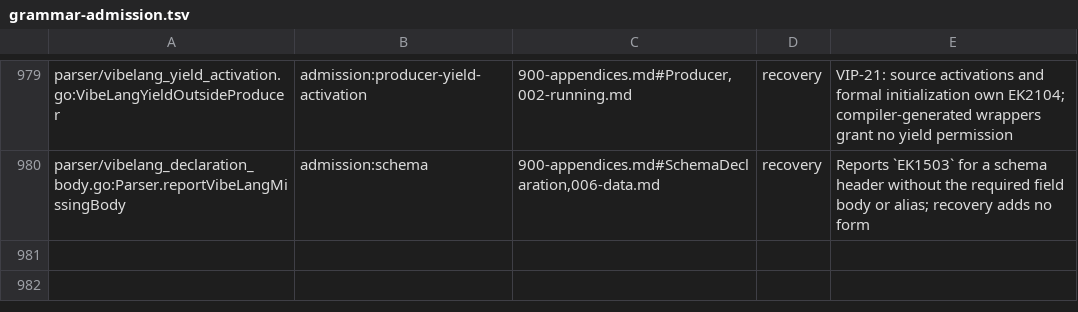
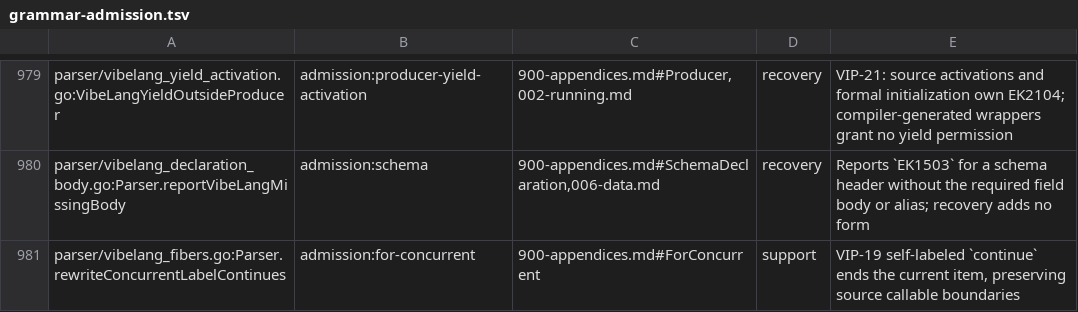
Before and after one commit to smithersai/vibelang, a TSV file: docs/design/registry/grammar-admission.tsv, drawn as a sheet; only a part is shown, gaps mark what is left out.

Commit message:
fix(compiler): preserve self-labeled concurrent continues (VIP-19)
VIP-19 says a labeled continue naming the concurrent loop ends that one item.
Once each source label is parsed, rewrite its continues to item returns,
including through native loops and chained labels. Preserve written callable,
effect-block, nested concurrent-item and stream-loop jump boundaries.

Add 39 parser scenarios, 12 keyed static fuzz variants with label and limit
mutations, and a runtime case with an explicit Effect counterpart. The runtime
case also checks native iterator closing and local-loop targets. Retire the two
pending VIP-19 witnesses only after replaying their exact construct and corpus.

Before: 27 parser assertions fail and the native case reports six TS1107 errors.
After: 39 parser assertions, 24 seed/corpus executions, the native runtime case
and the precise existing VIP-19 replay pass on the tested published base.
Update the user guide, release notes and generated grammar inventory.

Stock TypeScript 5.9.3 compiles the explicit Effect 4.1.0 counterpart
with strict checking and skipLibCheck (exit 0); running it returns the same
values and iterator-close events as the native compiler case.

```diff
--- a/docs/design/registry/grammar-admission.tsv
+++ b/docs/design/registry/grammar-admission.tsv
@@ -980 +980,2 @@ parser/vibelang_yield_activation.go:VibeLangYieldOutsideProducer	admission:produ
 parser/vibelang_declaration_body.go:Parser.reportVibeLangMissingBody	admission:schema	900-appendices.md#SchemaDeclaration,006-data.md	recovery	Reports `EK1503` for a schema header without the required field body or alias; recovery adds no form
+parser/vibelang_fibers.go:Parser.rewriteConcurrentLabelContinues	admission:for-concurrent	900-appendices.md#ForConcurrent	support	VIP-19 self-labeled `continue` ends the current item, preserving source callable boundaries
```
Also changed, not shown: 29 other files.
